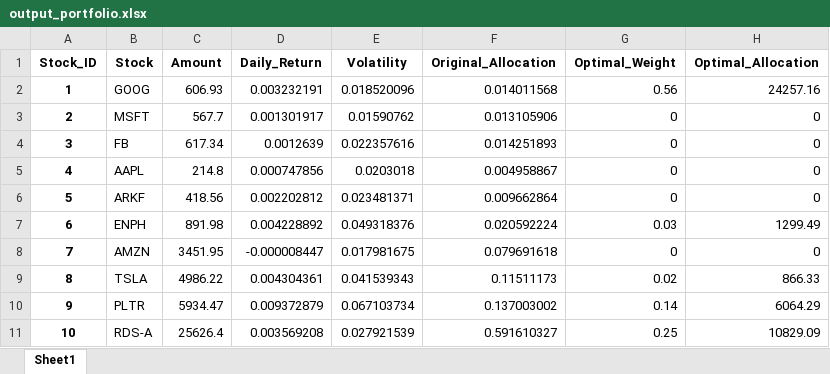
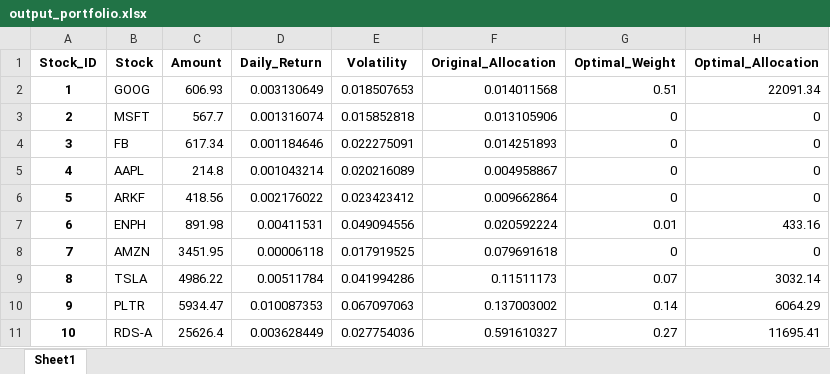
Before and after one commit to RamanathanVaradharajan/OptimalPortfolio.Py, an Excel workbook: src/dataframes/input/output_portfolio.xlsx, sheet Sheet1, drawn as a sheet; values as stored, in another font and other column widths than the file's, no borders; the diff names each change by its address in the sheet, - before the commit and + after, or states it on an @@ line.

```diff
--- a/src/dataframes/input/output_portfolio.xlsx (sheet Sheet1)
+++ b/src/dataframes/input/output_portfolio.xlsx (sheet Sheet1)
-D2 (Daily_Return): 0.003232191
+D2 (Daily_Return): 0.003130649
-E2 (Volatility): 0.018520096
+E2 (Volatility): 0.018507653
-G2 (Optimal_Weight): 0.56
+G2 (Optimal_Weight): 0.51
-H2 (Optimal_Allocation): 24257.16
+H2 (Optimal_Allocation): 22091.34
-D3 (Daily_Return): 0.001301917
+D3 (Daily_Return): 0.001316074
-E3 (Volatility): 0.01590762
+E3 (Volatility): 0.015852818
-D4 (Daily_Return): 0.0012639
+D4 (Daily_Return): 0.001184646
-E4 (Volatility): 0.022357616
+E4 (Volatility): 0.022275091
-D5 (Daily_Return): 0.000747856
+D5 (Daily_Return): 0.001043214
-E5 (Volatility): 0.0203018
+E5 (Volatility): 0.020216089
-D6 (Daily_Return): 0.002202812
+D6 (Daily_Return): 0.002176022
-E6 (Volatility): 0.023481371
+E6 (Volatility): 0.023423412
-D7 (Daily_Return): 0.004228892
+D7 (Daily_Return): 0.00411531
-E7 (Volatility): 0.049318376
+E7 (Volatility): 0.049094556
-G7 (Optimal_Weight): 0.03
+G7 (Optimal_Weight): 0.01
-H7 (Optimal_Allocation): 1299.49
+H7 (Optimal_Allocation): 433.16
-D8 (Daily_Return): -0.000008447
+D8 (Daily_Return): 0.00006118
-E8 (Volatility): 0.017981675
+E8 (Volatility): 0.017919525
-D9 (Daily_Return): 0.004304361
+D9 (Daily_Return): 0.00511784
-E9 (Volatility): 0.041539343
+E9 (Volatility): 0.041994286
-G9 (Optimal_Weight): 0.02
+G9 (Optimal_Weight): 0.07
-H9 (Optimal_Allocation): 866.33
+H9 (Optimal_Allocation): 3032.14
-D10 (Daily_Return): 0.009372879
+D10 (Daily_Return): 0.010087353
-E10 (Volatility): 0.067103734
+E10 (Volatility): 0.067097063
-D11 (Daily_Return): 0.003569208
+D11 (Daily_Return): 0.003628449
-E11 (Volatility): 0.027921539
+E11 (Volatility): 0.027754036
-G11 (Optimal_Weight): 0.25
+G11 (Optimal_Weight): 0.27
-H11 (Optimal_Allocation): 10829.09
+H11 (Optimal_Allocation): 11695.41
```
Also changed, not shown: 1 other file.
